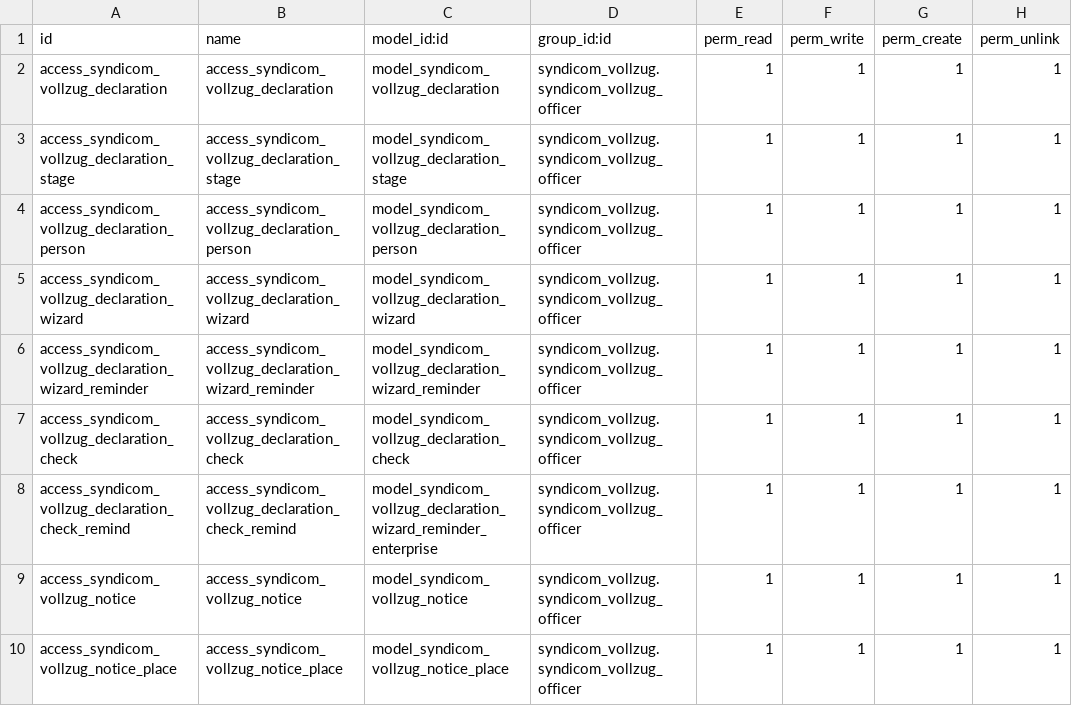
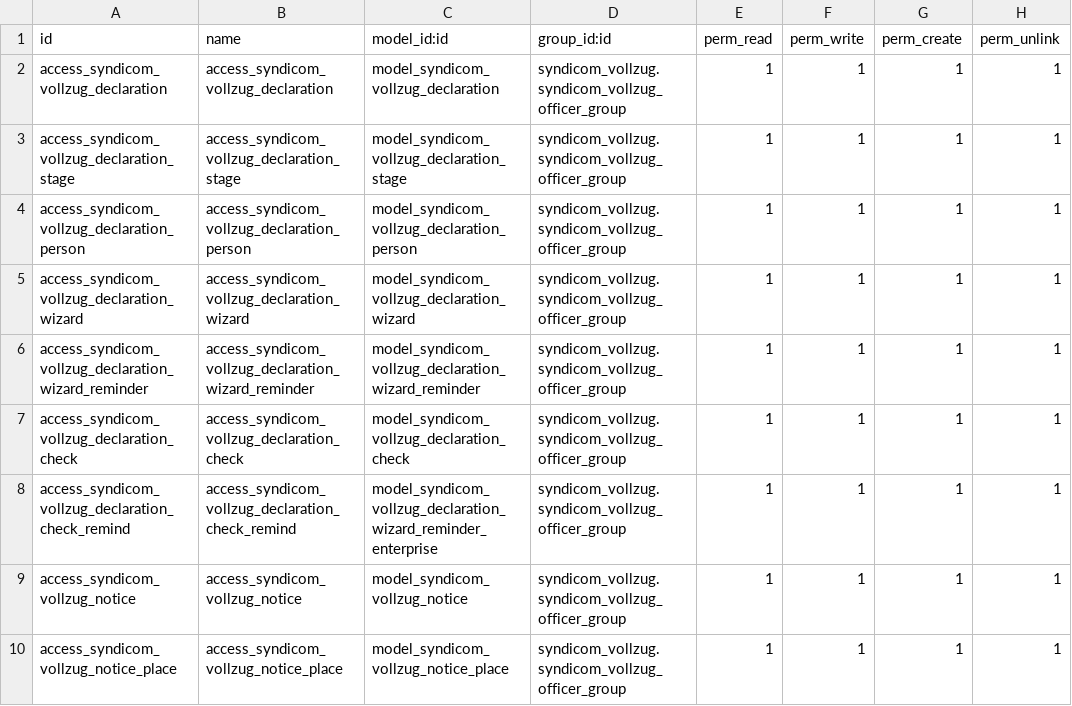
Before and after one commit to syndicom/odoo, a CSV file: syndicom_vollzug/security/ir.model.access.csv, drawn as a sheet.

Commit message:
FIX SQL View, Category, Group, Permissions and Views

```diff
--- a/syndicom_vollzug/security/ir.model.access.csv
+++ b/syndicom_vollzug/security/ir.model.access.csv
@@ -1,10 +1,10 @@
 id,name,model_id:id,group_id:id,perm_read,perm_write,perm_create,perm_unlink
-access_syndicom_vollzug_declaration,access_syndicom_vollzug_declaration,model_syndicom_vollzug_declaration,syndicom_vollzug.syndicom_vollzug_officer,1,1,1,1
-access_syndicom_vollzug_declaration_stage,access_syndicom_vollzug_declaration_stage,model_syndicom_vollzug_declaration_stage,syndicom_vollzug.syndicom_vollzug_officer,1,1,1,1
-access_syndicom_vollzug_declaration_person,access_syndicom_vollzug_declaration_person,model_syndicom_vollzug_declaration_person,syndicom_vollzug.syndicom_vollzug_officer,1,1,1,1
-access_syndicom_vollzug_declaration_wizard,access_syndicom_vollzug_declaration_wizard,model_syndicom_vollzug_declaration_wizard,syndicom_vollzug.syndicom_vollzug_officer,1,1,1,1
-access_syndicom_vollzug_declaration_wizard_reminder,access_syndicom_vollzug_declaration_wizard_reminder,model_syndicom_vollzug_declaration_wizard_reminder,syndicom_vollzug.syndicom_vollzug_officer,1,1,1,1
-access_syndicom_vollzug_declaration_check,access_syndicom_vollzug_declaration_check,model_syndicom_vollzug_declaration_check,syndicom_vollzug.syndicom_vollzug_officer,1,1,1,1
-access_syndicom_vollzug_declaration_check_remind,access_syndicom_vollzug_declaration_check_remind,model_syndicom_vollzug_declaration_wizard_reminder_enterprise,syndicom_vollzug.syndicom_vollzug_officer,1,1,1,1
-access_syndicom_vollzug_notice,access_syndicom_vollzug_notice,model_syndicom_vollzug_notice,syndicom_vollzug.syndicom_vollzug_officer,1,1,1,1
-access_syndicom_vollzug_notice_place,access_syndicom_vollzug_notice_place,model_syndicom_vollzug_notice_place,syndicom_vollzug.syndicom_vollzug_officer,1,1,1,1
+access_syndicom_vollzug_declaration,access_syndicom_vollzug_declaration,model_syndicom_vollzug_declaration,syndicom_vollzug.syndicom_vollzug_officer_group,1,1,1,1
+access_syndicom_vollzug_declaration_stage,access_syndicom_vollzug_declaration_stage,model_syndicom_vollzug_declaration_stage,syndicom_vollzug.syndicom_vollzug_officer_group,1,1,1,1
+access_syndicom_vollzug_declaration_person,access_syndicom_vollzug_declaration_person,model_syndicom_vollzug_declaration_person,syndicom_vollzug.syndicom_vollzug_officer_group,1,1,1,1
+access_syndicom_vollzug_declaration_wizard,access_syndicom_vollzug_declaration_wizard,model_syndicom_vollzug_declaration_wizard,syndicom_vollzug.syndicom_vollzug_officer_group,1,1,1,1
+access_syndicom_vollzug_declaration_wizard_reminder,access_syndicom_vollzug_declaration_wizard_reminder,model_syndicom_vollzug_declaration_wizard_reminder,syndicom_vollzug.syndicom_vollzug_officer_group,1,1,1,1
+access_syndicom_vollzug_declaration_check,access_syndicom_vollzug_declaration_check,model_syndicom_vollzug_declaration_check,syndicom_vollzug.syndicom_vollzug_officer_group,1,1,1,1
+access_syndicom_vollzug_declaration_check_remind,access_syndicom_vollzug_declaration_check_remind,model_syndicom_vollzug_declaration_wizard_reminder_enterprise,syndicom_vollzug.syndicom_vollzug_officer_group,1,1,1,1
+access_syndicom_vollzug_notice,access_syndicom_vollzug_notice,model_syndicom_vollzug_notice,syndicom_vollzug.syndicom_vollzug_officer_group,1,1,1,1
+access_syndicom_vollzug_notice_place,access_syndicom_vollzug_notice_place,model_syndicom_vollzug_notice_place,syndicom_vollzug.syndicom_vollzug_officer_group,1,1,1,1
```
Also changed, not shown: 6 other files.
